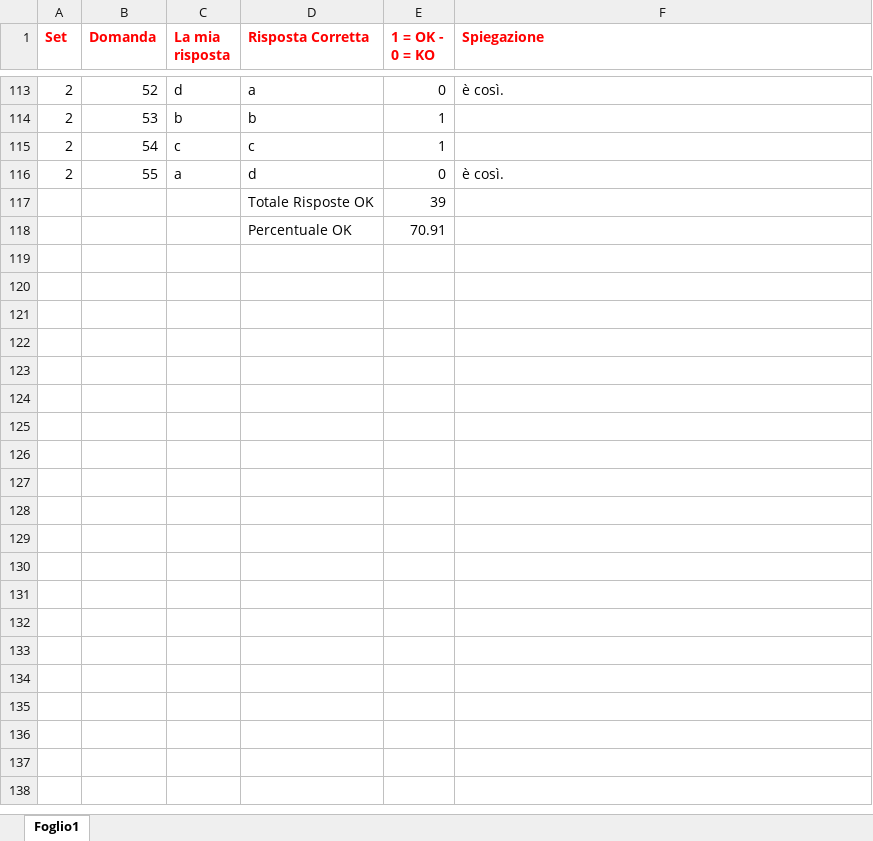
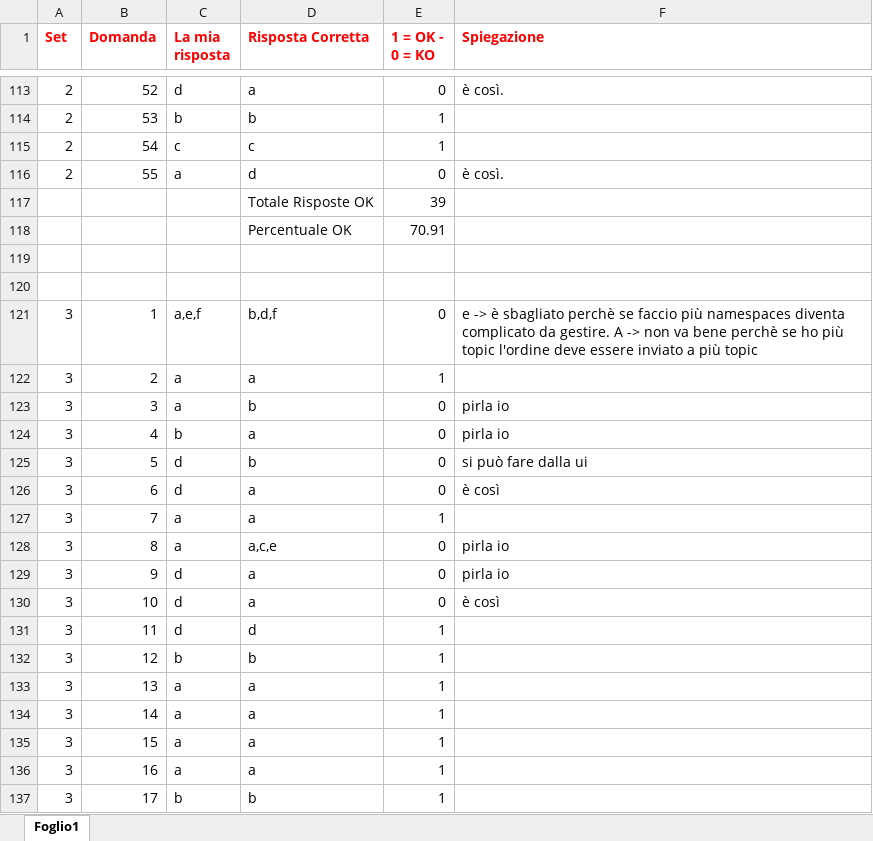
Before and after one commit to marcosolina/az-204, an Excel workbook: Simulations.xlsx, sheet Foglio1, drawn as a sheet; only a part is shown, gaps mark what is left out; values as stored, in another font and other column widths than the file's, no borders; the diff covers the shown part only; the diff names each change by its address in the sheet, - before the commit and + after, or states it on an @@ line.

Commit message:
simulation

```diff
--- a/Simulations.xlsx (sheet Foglio1)
+++ b/Simulations.xlsx (sheet Foglio1)
+row 119: (empty)
+row 120: (empty)
+row 121: 3 | 1 | a,e,f | b,d,f | 0 | e -> è sbagliato perchè se faccio più namespaces diventa complicato da gestire. A -> non va bene perchè se ho più topic l'ordine deve essere inviato a più topic
+row 122: 3 | 2 | a | a | 1
+row 123: 3 | 3 | a | b | 0 | pirla io
+row 124: 3 | 4 | b | a | 0 | pirla io
+row 125: 3 | 5 | d | b | 0 | si può fare dalla ui
+row 126: 3 | 6 | d | a | 0 | è così
+row 127: 3 | 7 | a | a | 1
+row 128: 3 | 8 | a | a,c,e | 0 | pirla io
+row 129: 3 | 9 | d | a | 0 | pirla io
+row 130: 3 | 10 | d | a | 0 | è così
+row 131: 3 | 11 | d | d | 1
+row 132: 3 | 12 | b | b | 1
+row 133: 3 | 13 | a | a | 1
+row 134: 3 | 14 | a | a | 1
+row 135: 3 | 15 | a | a | 1
+row 136: 3 | 16 | a | a | 1
+row 137: 3 | 17 | b | b | 1
```
Also changed, not shown: 40 added rows elsewhere in this sheet.
